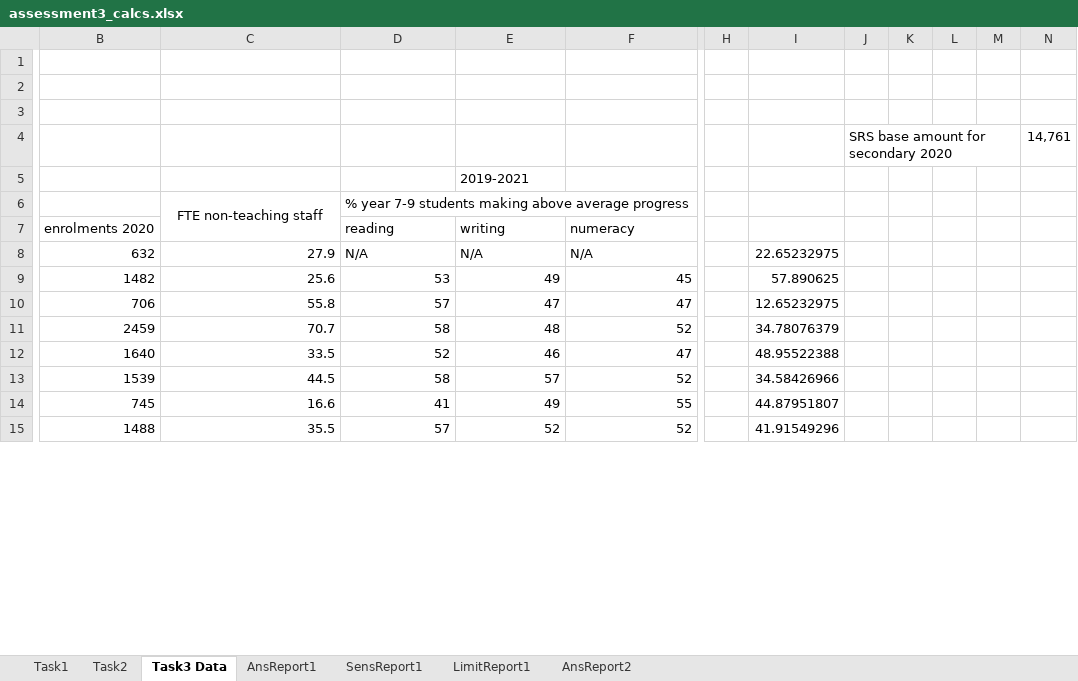
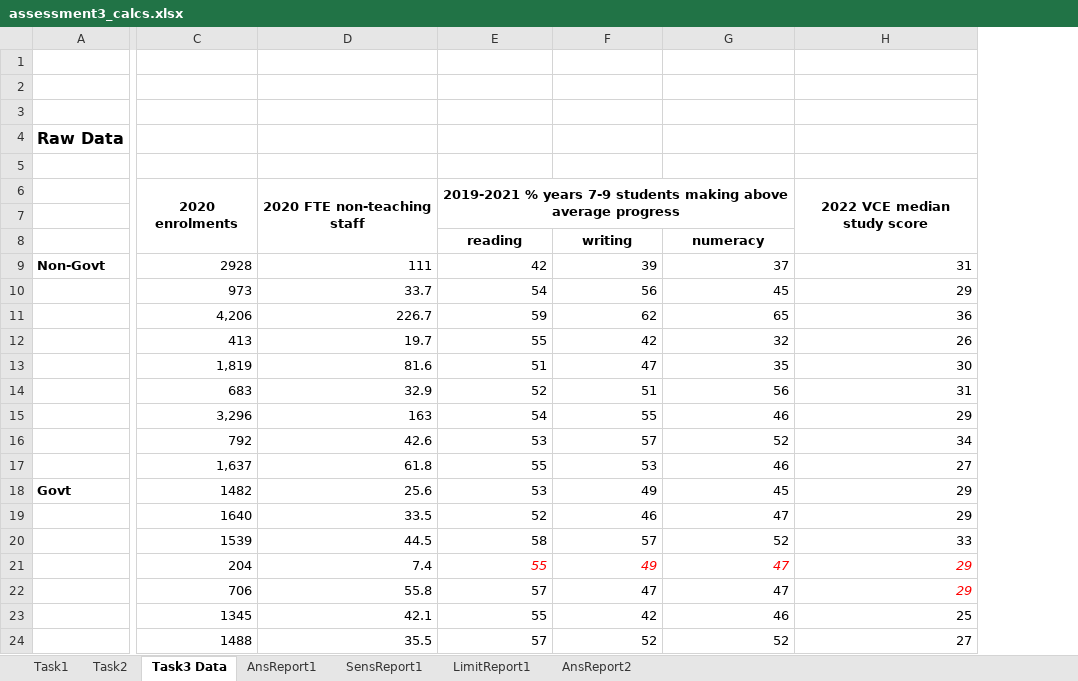
Before and after one commit to amanjit-gill-data/mcdm-roadworks, an Excel workbook: assessment3/submission/assessment3_calcs.xlsx, sheet Task3 Data, drawn as a sheet; only a part is shown, gaps mark what is left out; values as stored, in another font and other column widths than the file's, no borders; removed rows and columns are numbered as before the commit, all else as after; rows hold the shown columns only; the diff covers the shown part only; the diff names each change by its address in the sheet, - before the commit and + after, or states it on an @@ line.

```diff
--- a/assessment3/submission/assessment3_calcs.xlsx (sheet Task3 Data)
+++ b/assessment3/submission/assessment3_calcs.xlsx (sheet Task3 Data)
+column A, row 4: Raw Data; row 18: Govt
+column H, rows 18-20: 29 | 29 | 33; row 24: 27
-column H, empty
-column I, row 9: 57.890625; rows 12-13: 48.95522388 | 34.58426966; row 15: 41.91549296
-column J, row 4: SRS base amount for secondary 2020
-column K, empty
-column L, empty
-column M, empty
-column N, row 4: 14,761
-row 5:  |  |  | 2019-2021
+row 5: (empty)
+row 6:  | 2020 enrolments | 2020 FTE non-teaching staff | 2019-2021 % years 7-9 students making above average progress |  |  | 2022 VCE median study score
-row 7:  | FTE non-teaching staff | % year 7-9 students making above average progress
+row 7: (empty)
-C6:C7 merged
-C8: enrolments 2020
+C8: (empty)
@@ E8:G8 bold: off → on, alignment: left → center @@
-row 8: 632 | 27.9 | N/A | N/A | N/A |  | 22.65232975
+row 9: Non-Govt | 2928 | 111 | 42 | 39 | 37 | 31
@@ row 29 moved to row 10: Casey Grammar School @@
@@ row 30 moved to row 11: Haileybury College ( 4 campuses) @@
+row 12:  | 413 | 19.7 | 55 | 42 | 32 | 26
+row 13:  | 1,819 | 81.6 | 51 | 47 | 35 | 30
+row 14:  | 683 | 32.9 | 52 | 51 | 56 | 31
@@ row 31 moved to row 15: St Francis Xavier College ( 3 campuses) @@
@@ row 28 moved to row 16: St Margaret's Berwick Grammar @@
+row 17:  | 1,637 | 61.8 | 55 | 53 | 46 | 27
@@ row 11 moved to row 29: Narre Warren South P-12 College @@
@@ row 14 moved to row 30: Timbarra P-9 College @@
+row 21:  | 204 | 7.4 | 55 | 49 | 47 | 29
@@ row 10 moved to row 22: Doveton College @@
@@ row 17 moved to row 23: Fountain Gate Secondary College @@
```
Also changed, not shown: 14 added rows, 1 removed row, 49 edited cells and merged cells elsewhere in this sheet, 4 other files.
